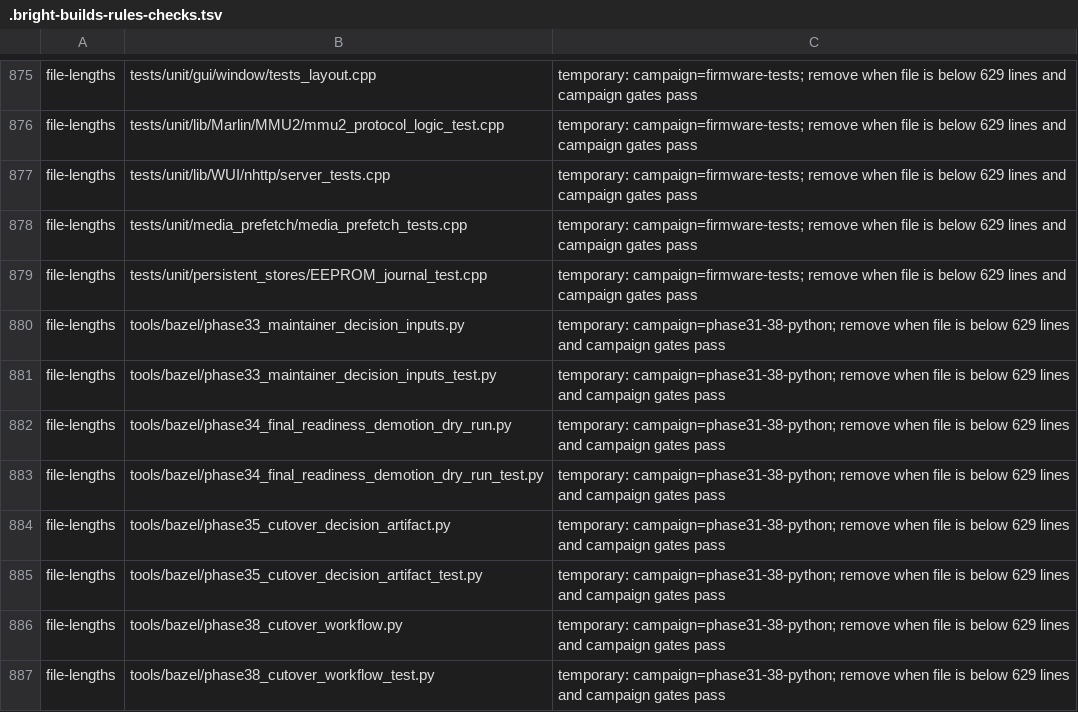
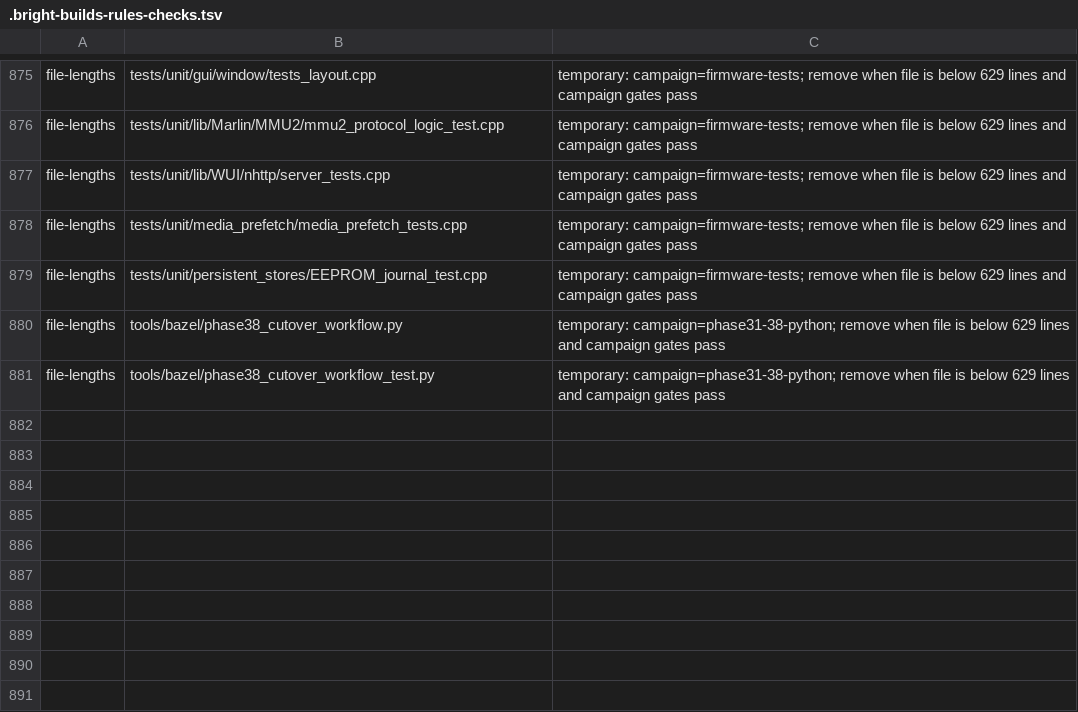
Before and after one commit to pRizz/Prusa-Firmware-Buddy, a TSV file: .bright-builds-rules-checks.tsv, drawn as a sheet; only a part is shown, gaps mark what is left out; the diff names each change by its address in the sheet, - before the commit and + after, or states it on an @@ line.

Commit message:
refactor(40-07): split Phase 33 through 35 decision tooling
- isolate decision, readiness, publication, and authority boundaries
- split focused regressions and remove verified file-length exceptions

```diff
--- a/.bright-builds-rules-checks.tsv
+++ b/.bright-builds-rules-checks.tsv
-row 880: file-lengths | tools/bazel/phase33_maintainer_decision_inputs.py | temporary: campaign=phase31-38-python; remove when file is below 629 lines and campaign gates pass
-row 881: file-lengths | tools/bazel/phase33_maintainer_decision_inputs_test.py | temporary: campaign=phase31-38-python; remove when file is below 629 lines and campaign gates pass
-row 882: file-lengths | tools/bazel/phase34_final_readiness_demotion_dry_run.py | temporary: campaign=phase31-38-python; remove when file is below 629 lines and campaign gates pass
-row 883: file-lengths | tools/bazel/phase34_final_readiness_demotion_dry_run_test.py | temporary: campaign=phase31-38-python; remove when file is below 629 lines and campaign gates pass
-row 884: file-lengths | tools/bazel/phase35_cutover_decision_artifact.py | temporary: campaign=phase31-38-python; remove when file is below 629 lines and campaign gates pass
-row 885: file-lengths | tools/bazel/phase35_cutover_decision_artifact_test.py | temporary: campaign=phase31-38-python; remove when file is below 629 lines and campaign gates pass
```
Also changed, not shown: 38 other files.
